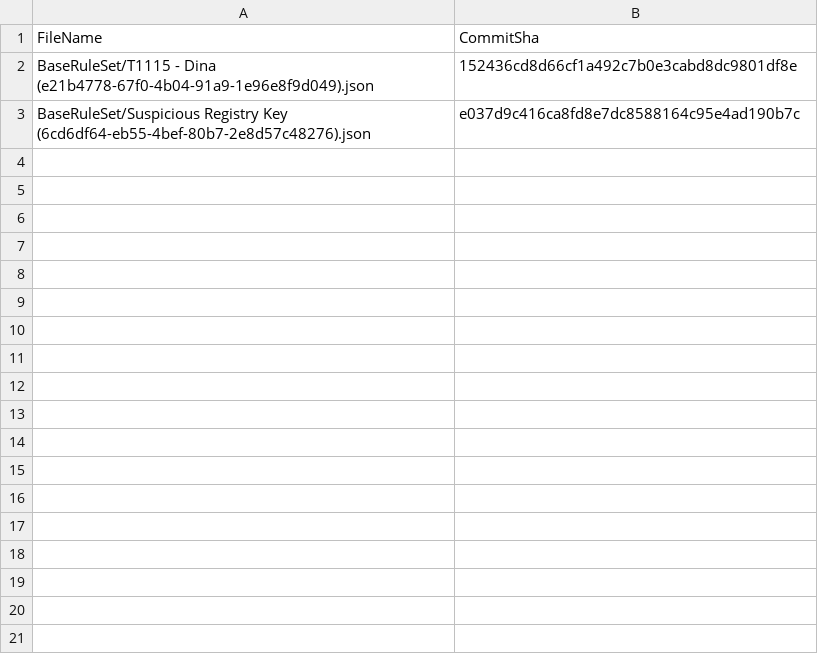
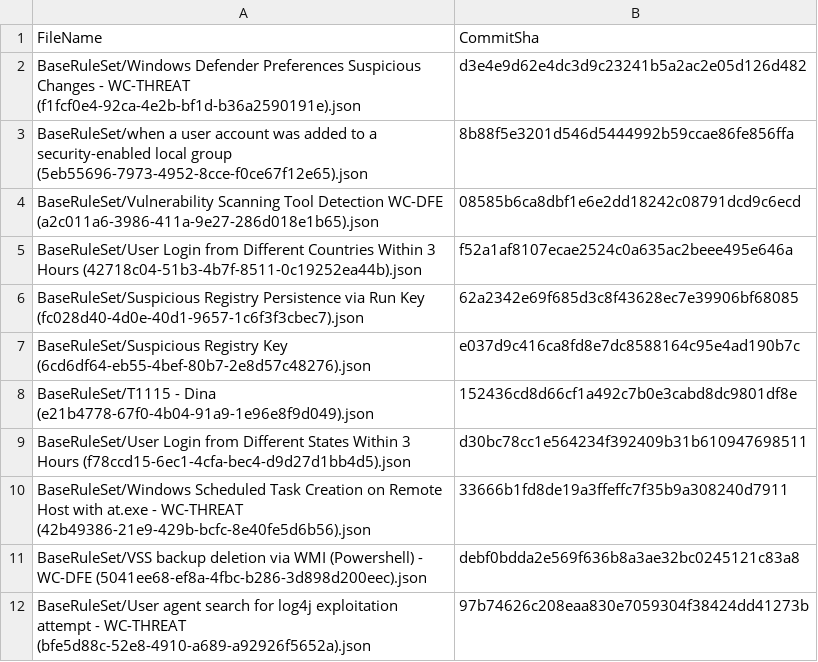
Before and after one commit to HeiderAlbadawi/BaseRuleSet, a CSV file: .sentinel/tracking_table_7695aa57-fdc6-4f57-97d4-76856d0cd210.csv, drawn as a sheet.

Commit message:
Modified tracking table

```diff
--- a/.sentinel/tracking_table_7695aa57-fdc6-4f57-97d4-76856d0cd210.csv
+++ b/.sentinel/tracking_table_7695aa57-fdc6-4f57-97d4-76856d0cd210.csv
@@ -1,3 +1,12 @@
 FileName, CommitSha
+BaseRuleSet/Windows Defender Preferences Suspicious Changes - WC-THREAT (f1fcf0e4-92ca-4e2b-bf1d-b36a2590191e).json,d3e4e9d62e4dc3d9c23241b5a2ac2e05d126d482
+BaseRuleSet/when a user account was added to a security-enabled local group (5eb55696-7973-4952-8cce-f0ce67f12e65).json,8b88f5e3201d546d5444992b59ccae86fe856ffa
+BaseRuleSet/Vulnerability Scanning Tool Detection WC-DFE (a2c011a6-3986-411a-9e27-286d018e1b65).json,08585b6ca8dbf1e6e2dd18242c08791dcd9c6ecd
+BaseRuleSet/User Login from Different Countries Within 3 Hours (42718c04-51b3-4b7f-8511-0c19252ea44b).json,f52a1af8107ecae2524c0a635ac2beee495e646a
+BaseRuleSet/Suspicious Registry Persistence via Run Key (fc028d40-4d0e-40d1-9657-1c6f3f3cbec7).json,62a2342e69f685d3c8f43628ec7e39906bf68085
+BaseRuleSet/Suspicious Registry Key (6cd6df64-eb55-4bef-80b7-2e8d57c48276).json,e037d9c416ca8fd8e7dc8588164c95e4ad190b7c
 BaseRuleSet/T1115 - Dina (e21b4778-67f0-4b04-91a9-1e96e8f9d049).json,152436cd8d66cf1a492c7b0e3cabd8dc9801df8e
-BaseRuleSet/Suspicious Registry Key (6cd6df64-eb55-4bef-80b7-2e8d57c48276).json,e037d9c416ca8fd8e7dc8588164c95e4ad190b7c
+BaseRuleSet/User Login from Different States Within 3 Hours (f78ccd15-6ec1-4cfa-bec4-d9d27d1bb4d5).json,d30bc78cc1e564234f392409b31b610947698511
+BaseRuleSet/Windows Scheduled Task Creation on Remote Host with at.exe - WC-THREAT (42b49386-21e9-429b-bcfc-8e40fe5d6b56).json,33666b1fd8de19a3ffeffc7f35b9a308240d7911
+BaseRuleSet/VSS backup deletion via WMI (Powershell) - WC-DFE (5041ee68-ef8a-4fbc-b286-3d898d200eec).json,debf0bdda2e569f636b8a3ae32bc0245121c83a8
+BaseRuleSet/User agent search for log4j exploitation attempt - WC-THREAT (bfe5d88c-52e8-4910-a689-a92926f5652a).json,97b74626c208eaa830e7059304f38424dd41273b
```
